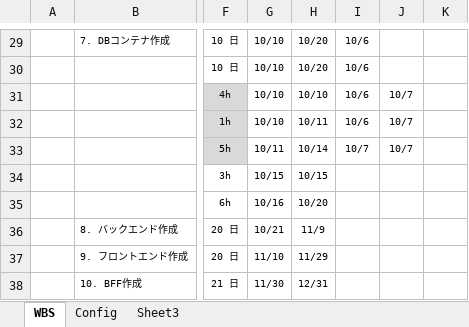
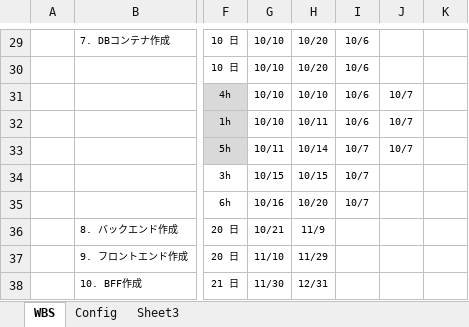
Before and after one commit to rikkyrice/typing-game, an Excel workbook: docs/WBS.xlsx, sheet WBS, drawn as a sheet; only a part is shown, gaps mark what is left out; values as stored, in another font and other column widths than the file's, no borders; conditional formats not drawn; the diff names each change by its address in the sheet, - before the commit and + after, or states it on an @@ line.

Commit message:
作業反映

```diff
--- a/docs/WBS.xlsx (sheet WBS)
+++ b/docs/WBS.xlsx (sheet WBS)
-I34:I35: (empty)
+I34:I35: 10/7
```
